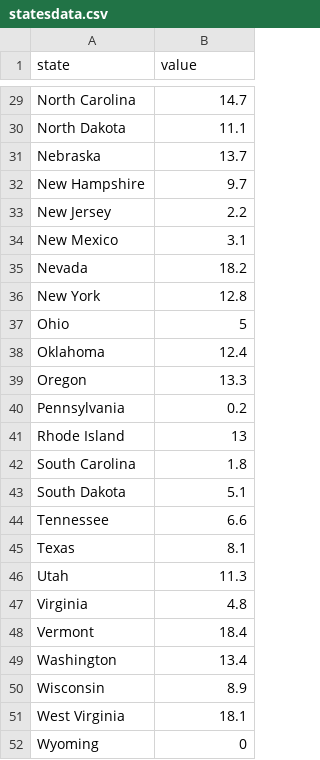
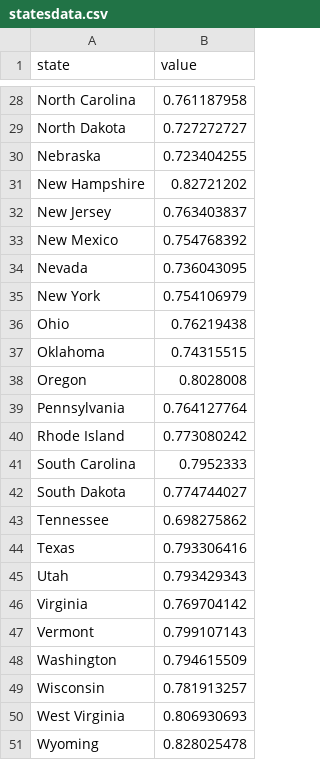
Before and after one commit to bfitzpa5/D3_Projects, a CSV file: lending_club_chloropleth/data/statesdata.csv, drawn as a sheet; only a part is shown, gaps mark what is left out; addresses are those after the commit; the diff covers the shown part only; the diff names each change by its address in the sheet, - before the commit and + after, or states it on an @@ line.

```diff
--- a/lending_club_chloropleth/data/statesdata.csv
+++ b/lending_club_chloropleth/data/statesdata.csv
-B28 (value): 14.7
+B28 (value): 0.761187958
-B29 (value): 11.1
+B29 (value): 0.727272727
-B30 (value): 13.7
+B30 (value): 0.723404255
-B31 (value): 9.7
+B31 (value): 0.82721202
-B32 (value): 2.2
+B32 (value): 0.763403837
-B33 (value): 3.1
+B33 (value): 0.754768392
-B34 (value): 18.2
+B34 (value): 0.736043095
-B35 (value): 12.8
+B35 (value): 0.754106979
-B36 (value): 5
+B36 (value): 0.76219438
-B37 (value): 12.4
+B37 (value): 0.74315515
-B38 (value): 13.3
+B38 (value): 0.8028008
-B39 (value): 0.2
+B39 (value): 0.764127764
-B40 (value): 13
+B40 (value): 0.773080242
-B41 (value): 1.8
+B41 (value): 0.7952333
-B42 (value): 5.1
+B42 (value): 0.774744027
-B43 (value): 6.6
+B43 (value): 0.698275862
-B44 (value): 8.1
+B44 (value): 0.793306416
-B45 (value): 11.3
+B45 (value): 0.793429343
-B46 (value): 4.8
+B46 (value): 0.769704142
-B47 (value): 18.4
+B47 (value): 0.799107143
-B48 (value): 13.4
+B48 (value): 0.794615509
-B49 (value): 8.9
+B49 (value): 0.781913257
-B50 (value): 18.1
+B50 (value): 0.806930693
-B51 (value): 0
+B51 (value): 0.828025478
```
Also changed, not shown: 3 added rows, 4 removed rows and 23 edited cells elsewhere in this file, 2 other files.
